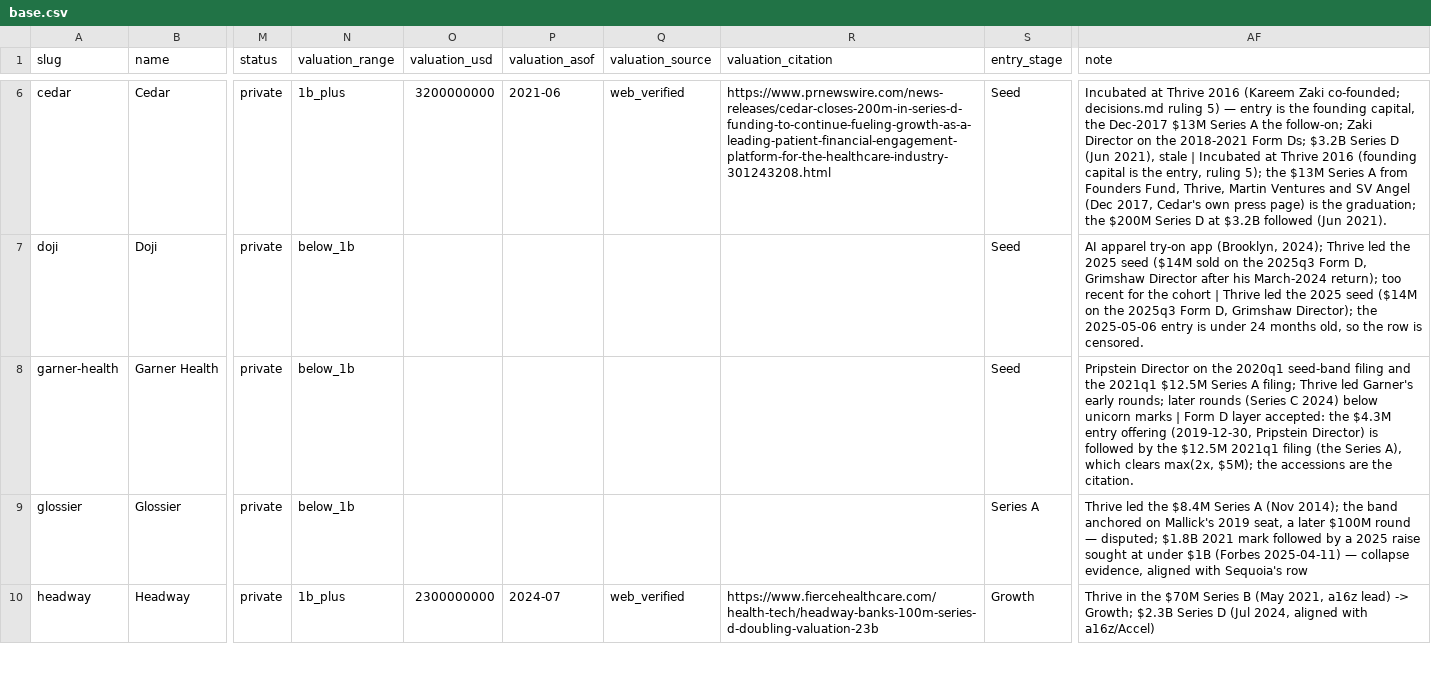
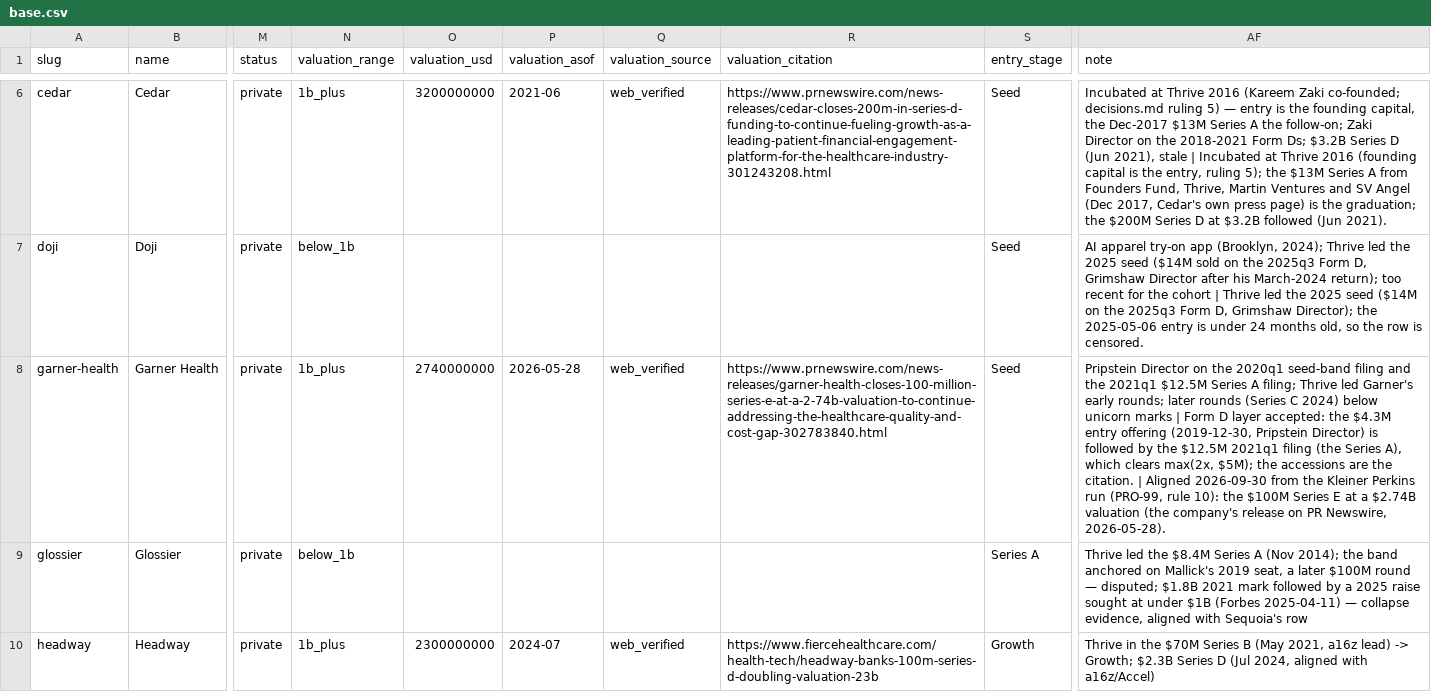
Before and after one commit to Erik-List/merit-capital, a CSV file: data/collection/investors/thrive-capital/companies/base.csv, drawn as a sheet; only a part is shown, gaps mark what is left out; the diff covers the shown part only; the diff names each change by its address in the sheet, - before the commit and + after, or states it on an @@ line.

```diff
--- a/data/collection/investors/thrive-capital/companies/base.csv
+++ b/data/collection/investors/thrive-capital/companies/base.csv
-N8 (valuation_range): below_1b
+N8 (valuation_range): 1b_plus
-O8 (valuation_usd): (empty)
+O8 (valuation_usd): 2740000000
-P8 (valuation_asof): (empty)
+P8 (valuation_asof): 2026-05-28
-Q8 (valuation_source): (empty)
+Q8 (valuation_source): web_verified
-R8 (valuation_citation): (empty)
+R8 (valuation_citation): https://www.prnewswire.com/news-releases/garner-health-closes-100-million-series-e-at-a-2-74b-valuation-to-continue-addressing-the-healthcare-quality-and-cost-gap-302783840.html
-AF8 (note): …the citation.
+AF8 (note): …the citation. | Aligned 2026-09-30 from the Kleiner Perkins run (PRO-99, rule 10): the $100M Series E at a $2.74B valuation (the company's release on PR Newswire, 2026-05-28).
```
Also changed, not shown: 6 edited cells elsewhere in this file, 2 other files.
